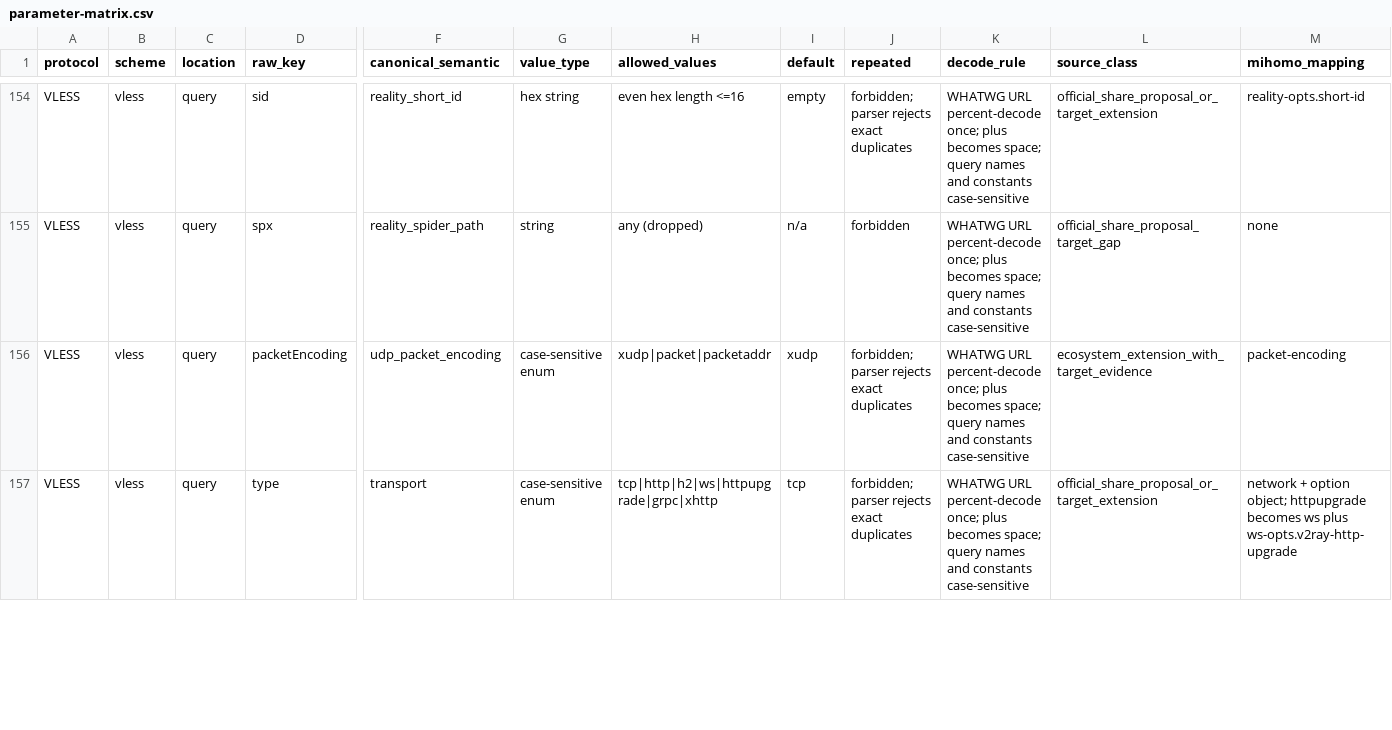
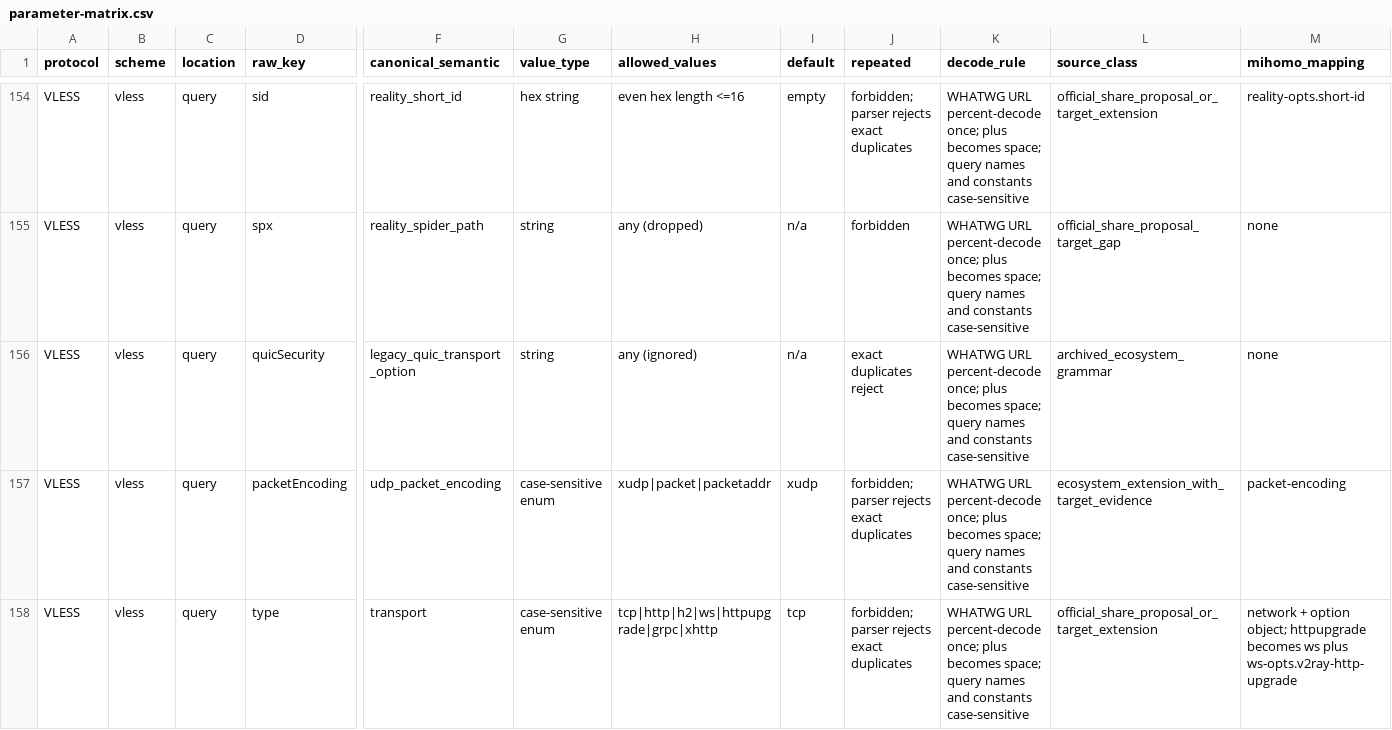
Before and after one commit to cliouo/proxymanager, a CSV file: docs/proxy-compat/parameter-matrix.csv, drawn as a sheet; only a part is shown, gaps mark what is left out; rows hold the shown columns only; the diff covers the shown part only; the diff names each change by its address in the sheet, - before the commit and + after, or states it on an @@ line.

```diff
--- a/docs/proxy-compat/parameter-matrix.csv
+++ b/docs/proxy-compat/parameter-matrix.csv
+row 156: VLESS | vless | query | quicSecurity | legacy_quic_transport_option | string | any (ignored) | n/a | exact duplicates reject | WHATWG URL percent-decode once; plus becomes space; query names and constants case-sensitive | archived_ecosystem_grammar | none
```
Also changed, not shown: 4 added rows and 10 edited cells elsewhere in this file, 9 other files.
